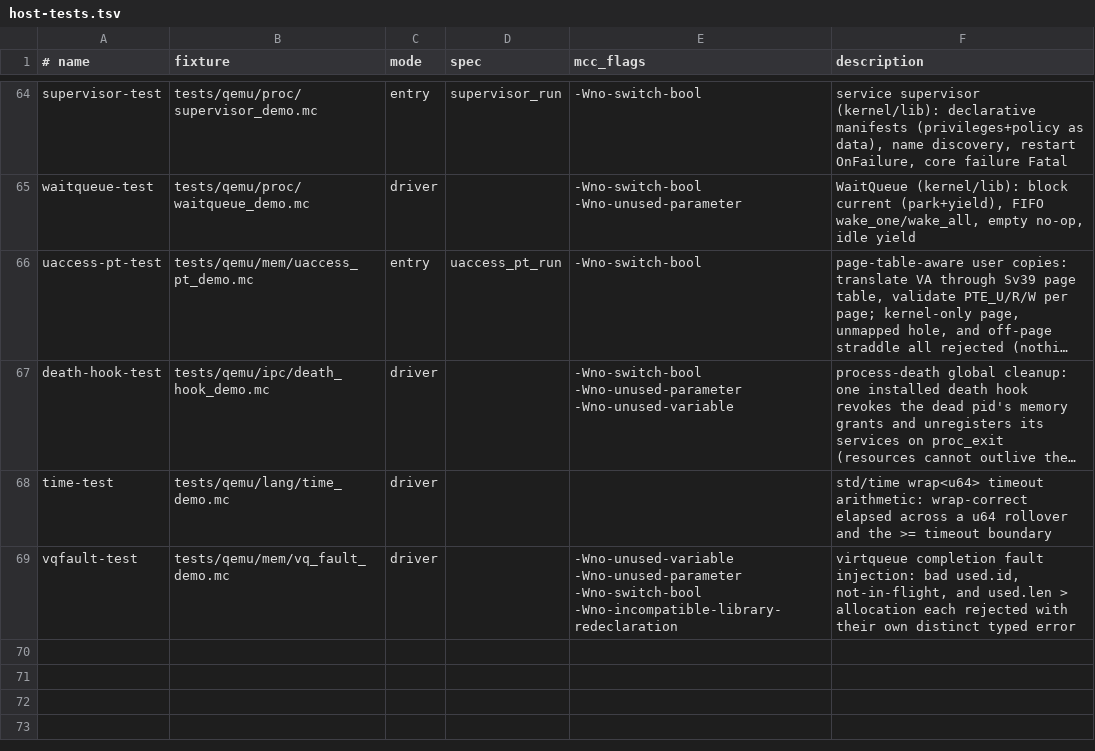
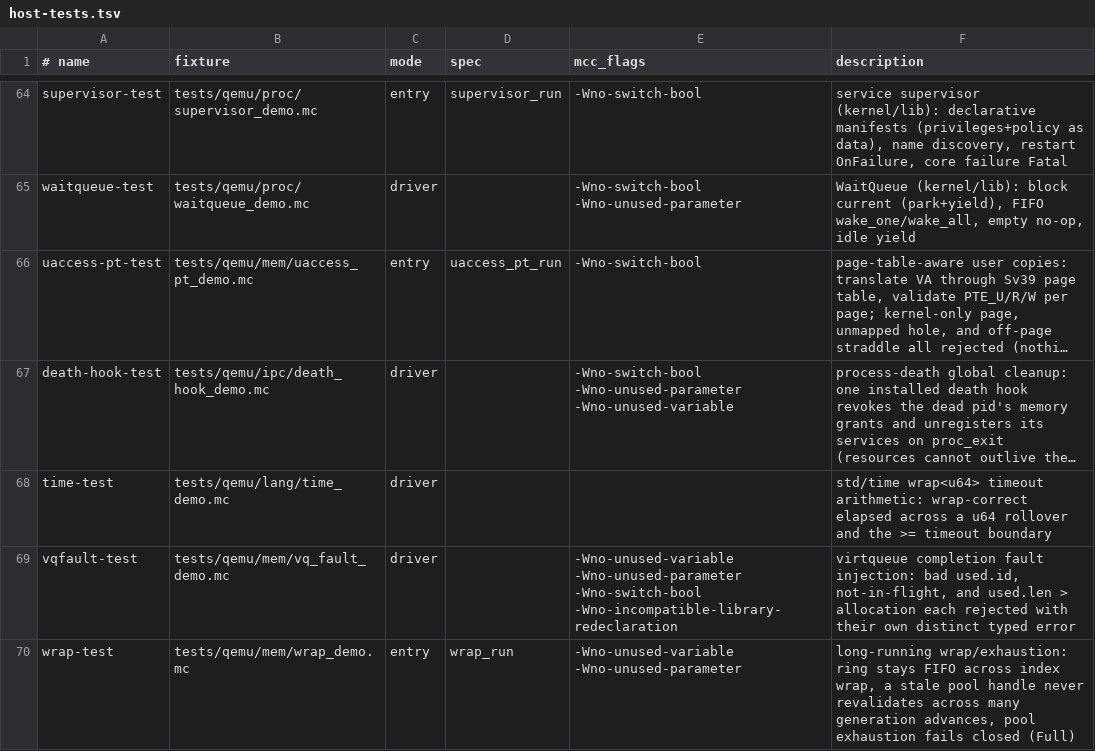
Before and after one commit to Haofei/modern-c, a TSV file: tools/lib/host-tests.tsv, drawn as a sheet; only a part is shown, gaps mark what is left out; long unchanged cells end in ….

```diff
--- a/tools/lib/host-tests.tsv
+++ b/tools/lib/host-tests.tsv
@@ -69 +69,2 @@ time-test	tests/qemu/lang/time_demo.mc	driver			std/time wrap<u64> timeout arith
 vqfault-test	tests/qemu/mem/vq_fault_demo.mc	driver		-Wno-unused-variable -Wno-unused-parameter -Wno-switch-bool -Wno-incompatible-library-redeclaration	virtqueue completion fault injection: bad used.id, not-in-flight, and used.len > allocation each rejected with their own distinct typed error
+wrap-test	tests/qemu/mem/wrap_demo.mc	entry	wrap_run	-Wno-unused-variable -Wno-unused-parameter	long-running wrap/exhaustion: ring stays FIFO across index wrap, a stale pool handle never revalidates across many generation advances, pool exhaustion fails closed (Full)
```
Also changed, not shown: 2 other files.
